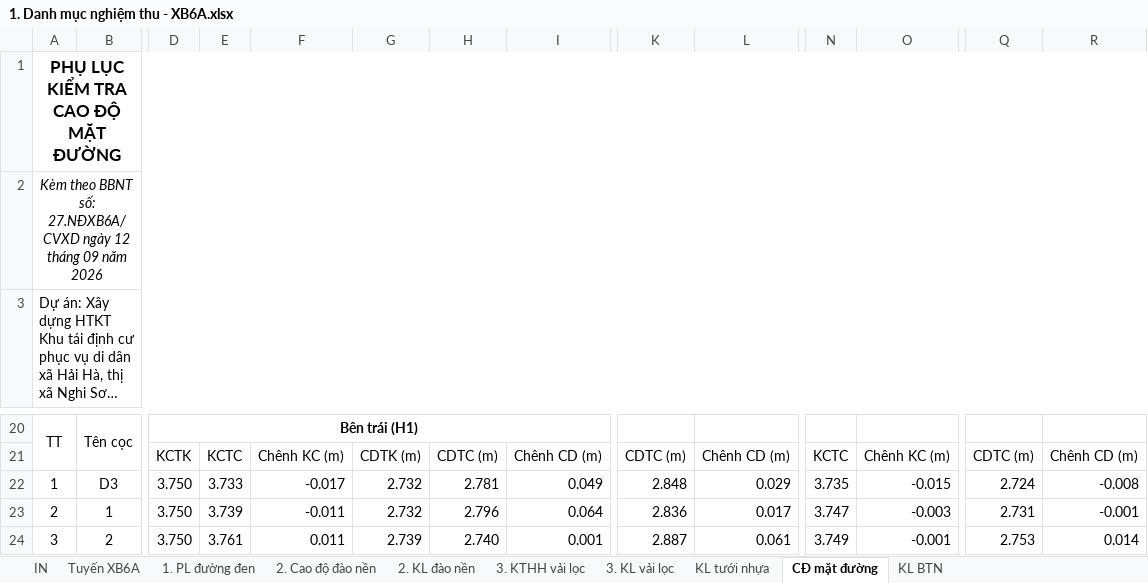
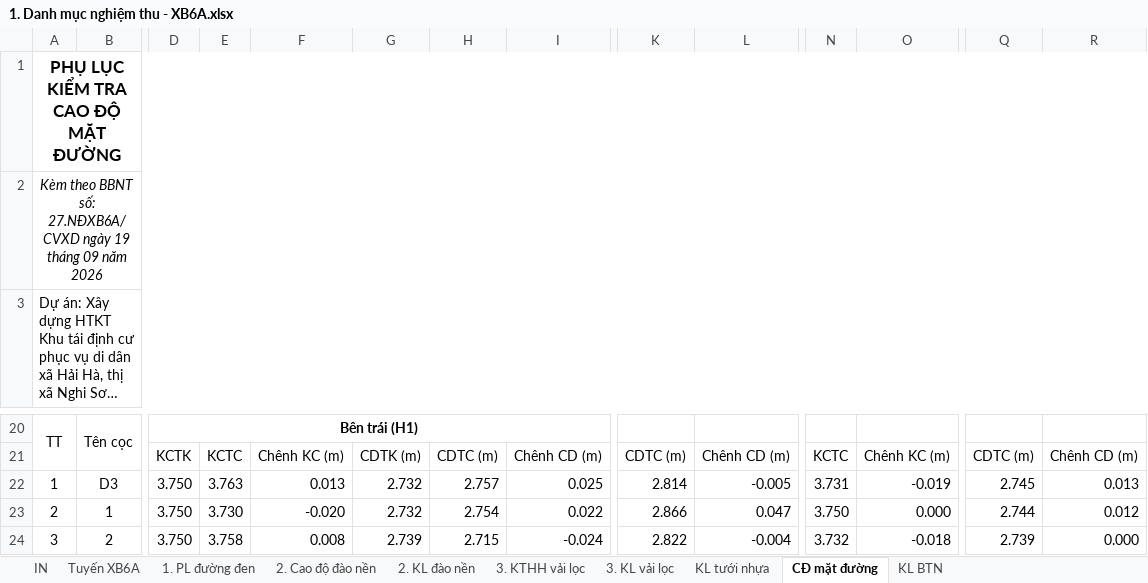
Before and after one commit to Gaudeptraivcl/wordcongty, an Excel workbook: XB6A/1. Danh mục nghiệm thu - XB6A.xlsx, sheet CĐ mặt đường, drawn as a sheet; only a part is shown, gaps mark what is left out; long unchanged cells end in …; values as stored, in another font and other column widths than the file's, no borders; charts and pictures not drawn; the diff covers the shown part only; the diff names each change by its address in the sheet, - before the commit and + after, or states it on an @@ line.

```diff
--- a/XB6A/1. Danh mục nghiệm thu - XB6A.xlsx (sheet CĐ mặt đường)
+++ b/XB6A/1. Danh mục nghiệm thu - XB6A.xlsx (sheet CĐ mặt đường)
-A2: …27.NĐXB6A/CVXD ngày 12 tháng 09…
+A2: …27.NĐXB6A/CVXD ngày 19 tháng 09…
-E22: 3.733
+E22: 3.763
-F22: -0.017
+F22: 0.013
-H22: 2.781
+H22: 2.757
-I22: 0.049
+I22: 0.025
-K22: 2.848
+K22: 2.814
-L22: 0.029
+L22: -0.005
-N22: 3.735
+N22: 3.731
-O22: -0.015
+O22: -0.019
-Q22: 2.724
+Q22: 2.745
-R22: -0.008
+R22: 0.013
-E23: 3.739
+E23: 3.730
-F23: -0.011
+F23: -0.020
-H23: 2.796
+H23: 2.754
-I23: 0.064
+I23: 0.022
-K23: 2.836
+K23: 2.866
-L23: 0.017
+L23: 0.047
-N23: 3.747
+N23: 3.750
-O23: -0.003
+O23: 0.000
-Q23: 2.731
+Q23: 2.744
-R23: -0.001
+R23: 0.012
-E24: 3.761
+E24: 3.758
-F24: 0.011
+F24: 0.008
-H24: 2.740
+H24: 2.715
-I24: 0.001
+I24: -0.024
-K24: 2.887
+K24: 2.822
-L24: 0.061
+L24: -0.004
-N24: 3.749
+N24: 3.732
-O24: -0.001
+O24: -0.018
-Q24: 2.753
+Q24: 2.739
-R24: 0.014
+R24: 0.000
```
Also changed, not shown: 58 edited cells elsewhere in this sheet, sheet 1. PL đường đen, sheet Tuyến XB6A, sheet 2. Cao độ đào nền, sheet 3. KTHH vải lọc, sheet KL tưới nhựa, sheet KL BTN, 3 more sheets, hidden cells, XB6A/2. KL phân lớp cát đắp - XB6A.xlsx, XB6A/3. Đắp đất K95 - XB6A.xlsx, 2 other files.
